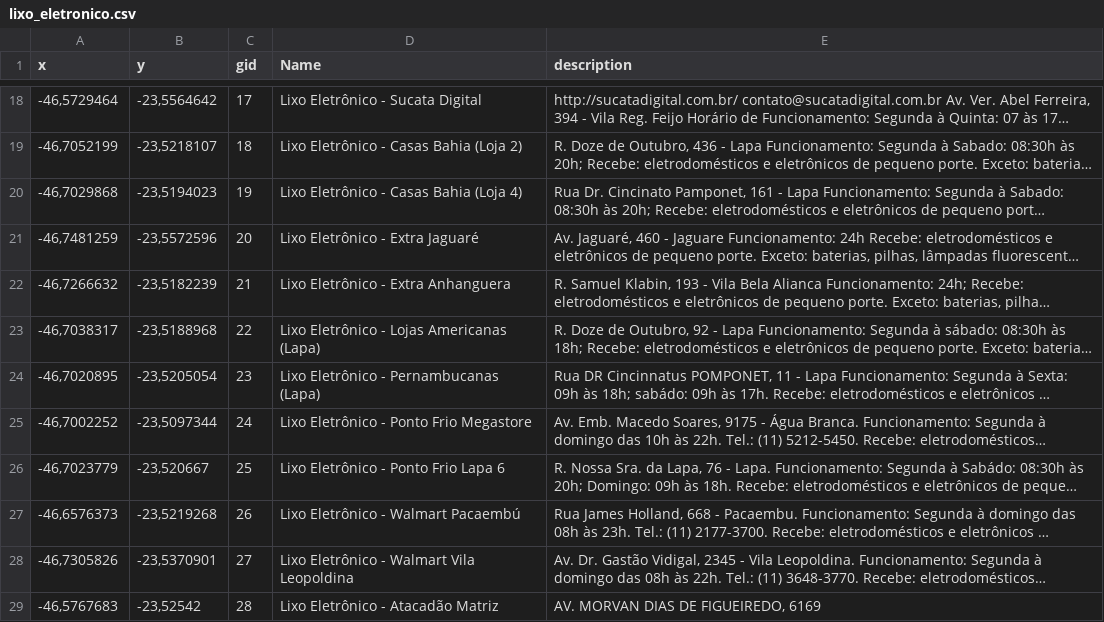
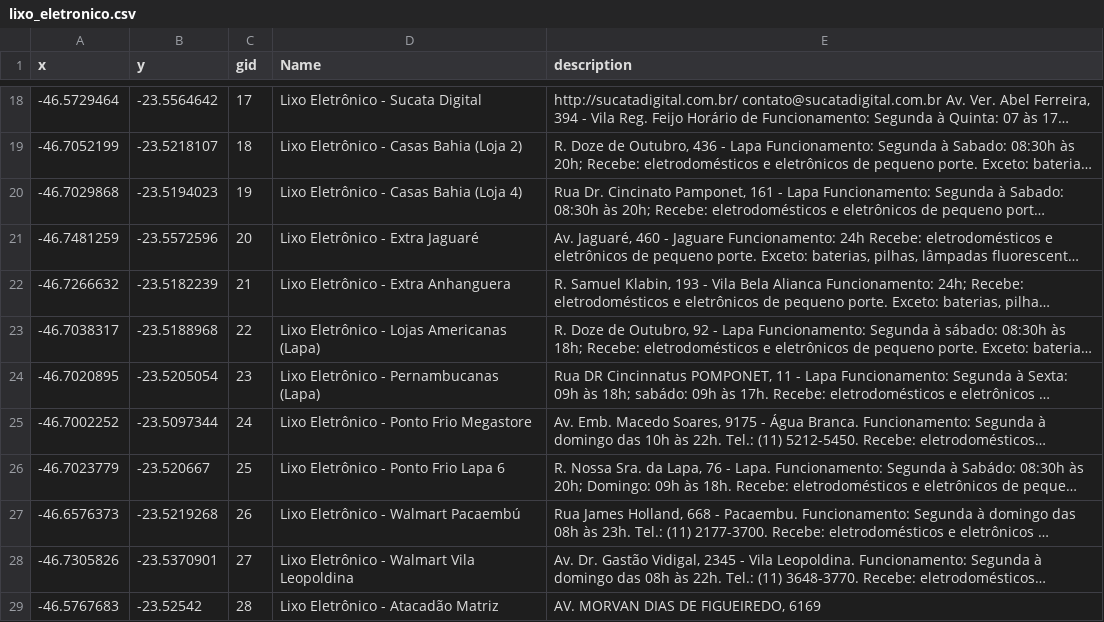
Before and after one commit to WonK67/App-RPII, a CSV file: app/src/debug/res/raw/lixo_eletronico.csv, drawn as a sheet; only a part is shown, gaps mark what is left out; long unchanged cells end in …; the diff covers the shown part only; the diff names each change by its address in the sheet, - before the commit and + after, or states it on an @@ line.

```diff
--- a/app/src/debug/res/raw/lixo_eletronico.csv
+++ b/app/src/debug/res/raw/lixo_eletronico.csv
-A18 (x): -46,5729464
+A18 (x): -46.5729464
-B18 (y): -23,5564642
+B18 (y): -23.5564642
-A19 (x): -46,7052199
+A19 (x): -46.7052199
-B19 (y): -23,5218107
+B19 (y): -23.5218107
-A20 (x): -46,7029868
+A20 (x): -46.7029868
-B20 (y): -23,5194023
+B20 (y): -23.5194023
-A21 (x): -46,7481259
+A21 (x): -46.7481259
-B21 (y): -23,5572596
+B21 (y): -23.5572596
-A22 (x): -46,7266632
+A22 (x): -46.7266632
-B22 (y): -23,5182239
+B22 (y): -23.5182239
-A23 (x): -46,7038317
+A23 (x): -46.7038317
-B23 (y): -23,5188968
+B23 (y): -23.5188968
-A24 (x): -46,7020895
+A24 (x): -46.7020895
-B24 (y): -23,5205054
+B24 (y): -23.5205054
-A25 (x): -46,7002252
+A25 (x): -46.7002252
-B25 (y): -23,5097344
+B25 (y): -23.5097344
-A26 (x): -46,7023779
+A26 (x): -46.7023779
-B26 (y): -23,520667
+B26 (y): -23.520667
-A27 (x): -46,6576373
+A27 (x): -46.6576373
-B27 (y): -23,5219268
+B27 (y): -23.5219268
-A28 (x): -46,7305826
+A28 (x): -46.7305826
-B28 (y): -23,5370901
+B28 (y): -23.5370901
-A29 (x): -46,5767683
+A29 (x): -46.5767683
-B29 (y): -23,52542
+B29 (y): -23.52542
```
Also changed, not shown: 32 edited cells elsewhere in this file, app/src/debug/res/raw/ecopontos.csv, app/src/debug/res/raw/oleo_cozinha.csv, 3 other files.
